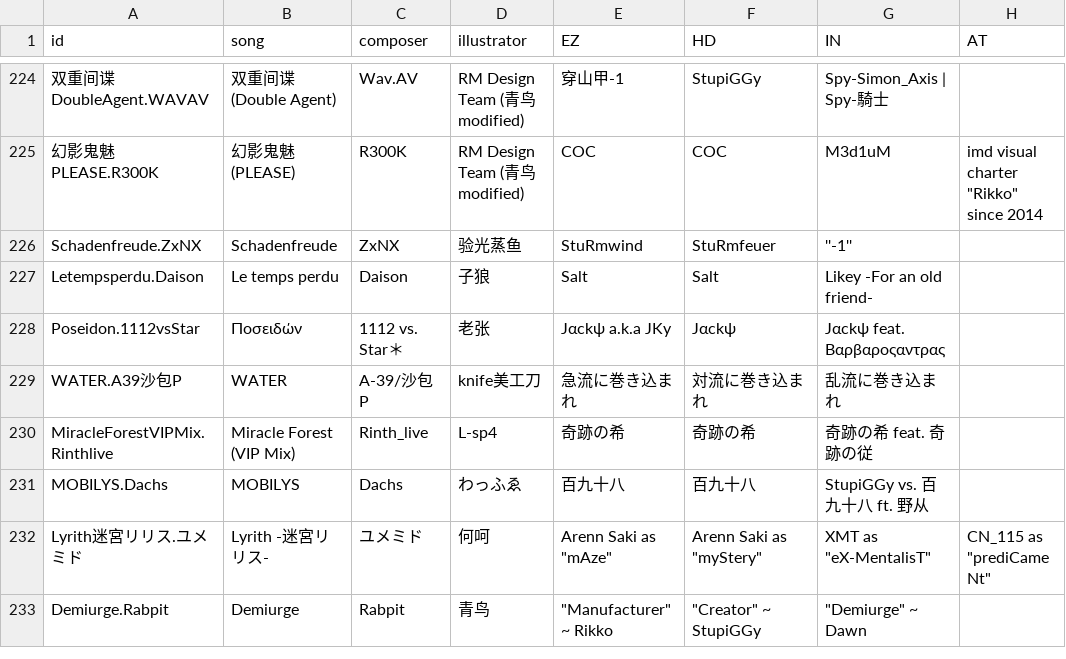
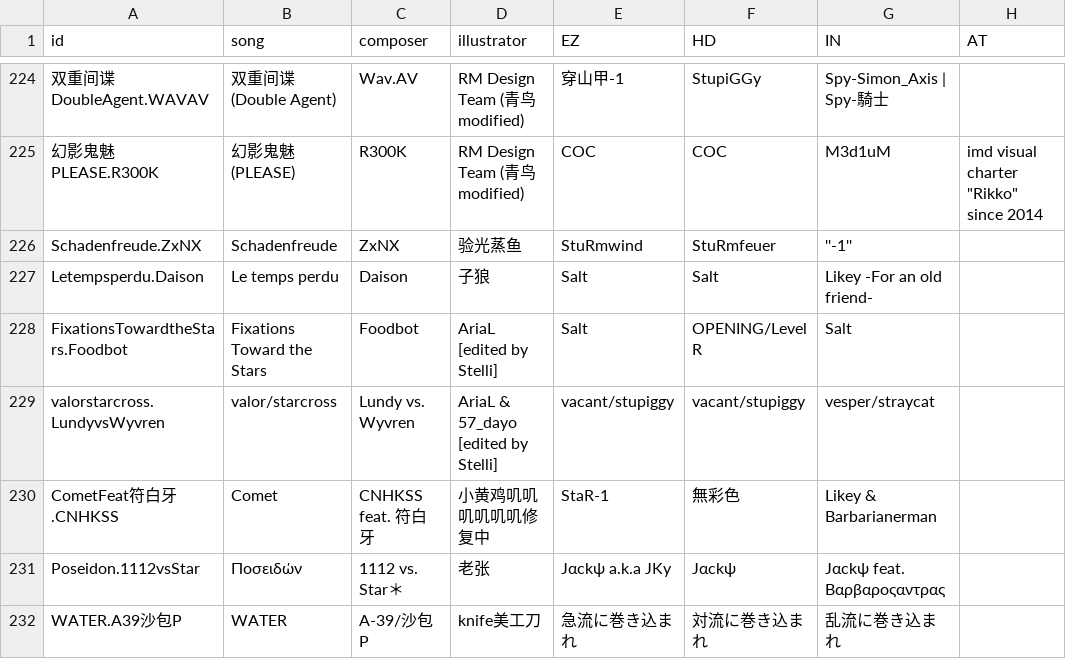
Before and after one commit to Catrong/phi-plugin, a CSV file: resources/info/info.csv, drawn as a sheet; only a part is shown, gaps mark what is left out; the shorter side is filled out with more unchanged rows; the diff names each change by its address in the sheet, - before the commit and + after, or states it on an @@ line.

```diff
--- a/resources/info/info.csv
+++ b/resources/info/info.csv
+row 228: FixationsTowardtheStars.Foodbot | Fixations Toward the Stars | Foodbot | AriaL [edited by Stelli] | Salt | OPENING/Level R | Salt
+row 229: valorstarcross.LundyvsWyvren | valor/starcross | Lundy vs. Wyvren | AriaL & 57_dayo [edited by Stelli] | vacant/stupiggy | vacant/stupiggy | vesper/straycat
+row 230: CometFeat符白牙.CNHKSS | Comet | CNHKSS feat. 符白牙 | 小黄鸡叽叽叽叽叽叽修复中 | StaR-1 | 無彩色 | Likey & Barbarianerman
```
Also changed, not shown: resources/info/difficulty.csv, 1 other file.
